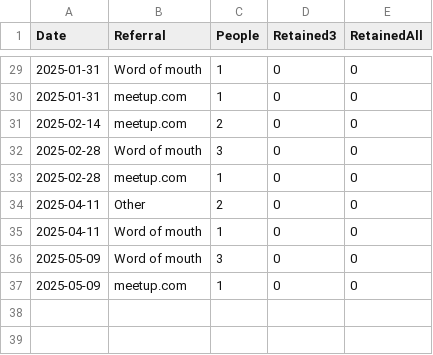
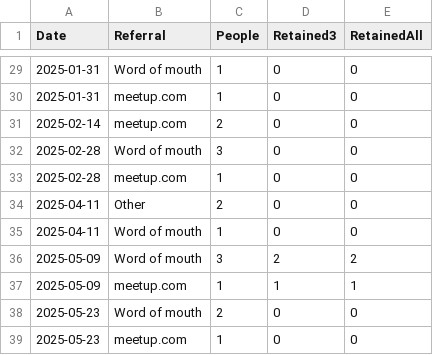
Before and after one commit to omarkohl/rationality-freiburg.de, a CSV file: statistics/data/newcomer.csv, drawn as a sheet; only a part is shown, gaps mark what is left out.

```diff
--- a/statistics/data/newcomer.csv
+++ b/statistics/data/newcomer.csv
@@ -35,3 +35,5 @@ Date,Referral,People,Retained3,RetainedAll
 2025-04-11,Word of mouth,1,0,0
-2025-05-09,Word of mouth,3,0,0
-2025-05-09,meetup.com,1,0,0
+2025-05-09,Word of mouth,3,2,2
+2025-05-09,meetup.com,1,1,1
+2025-05-23,Word of mouth,2,0,0
+2025-05-23,meetup.com,1,0,0
```
Also changed, not shown: statistics/data/attendance.csv, statistics/data/feedback.csv, 23 other files.
